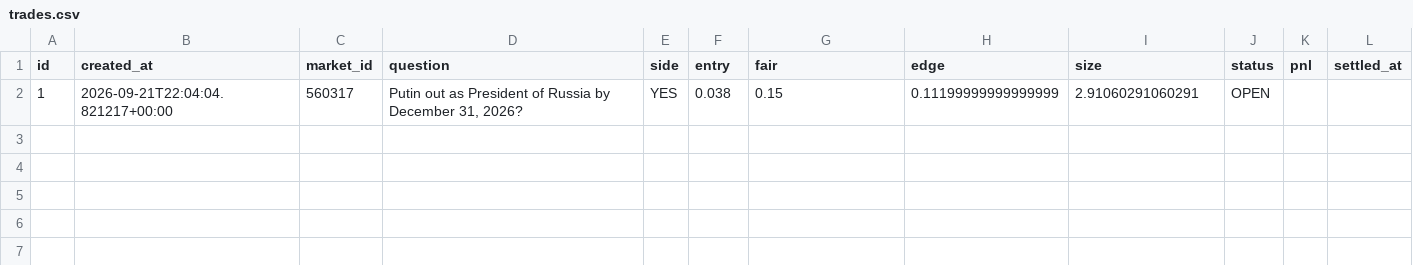
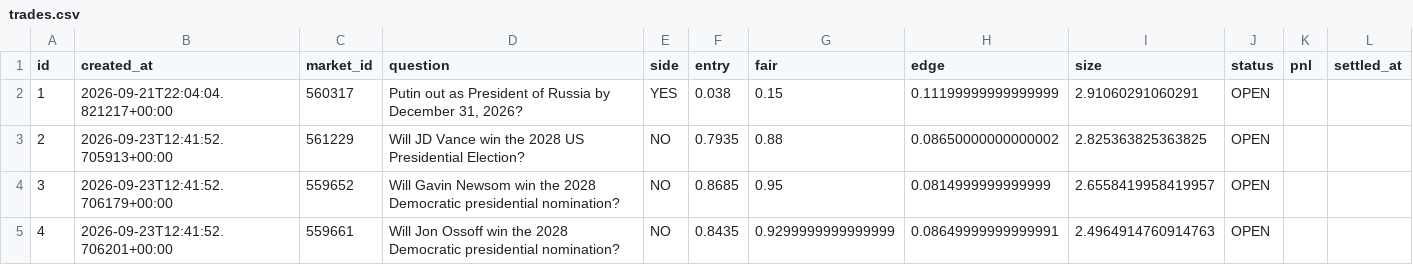
Before and after one commit to jdbusath/Paper-trader, a CSV file: trades.csv, drawn as a sheet.

```diff
--- a/trades.csv
+++ b/trades.csv
@@ -2 +2,4 @@ id,created_at,market_id,question,side,entry,fair,edge,size,status,pnl,settled_at
 1,2026-09-21T22:04:04.821217+00:00,560317,"Putin out as President of Russia by December 31, 2026?",YES,0.038,0.15,0.11199999999999999,2.91060291060291,OPEN,,
+2,2026-09-23T12:41:52.705913+00:00,561229,Will JD Vance win the 2028 US Presidential Election?,NO,0.7935,0.88,0.08650000000000002,2.825363825363825,OPEN,,
+3,2026-09-23T12:41:52.706179+00:00,559652,Will Gavin Newsom win the 2028 Democratic presidential nomination?,NO,0.8685,0.95,0.0814999999999999,2.6558419958419957,OPEN,,
+4,2026-09-23T12:41:52.706201+00:00,559661,Will Jon Ossoff win the 2028 Democratic presidential nomination?,NO,0.8435,0.9299999999999999,0.08649999999999991,2.4964914760914763,OPEN,,
```
Also changed, not shown: 2 other files.
